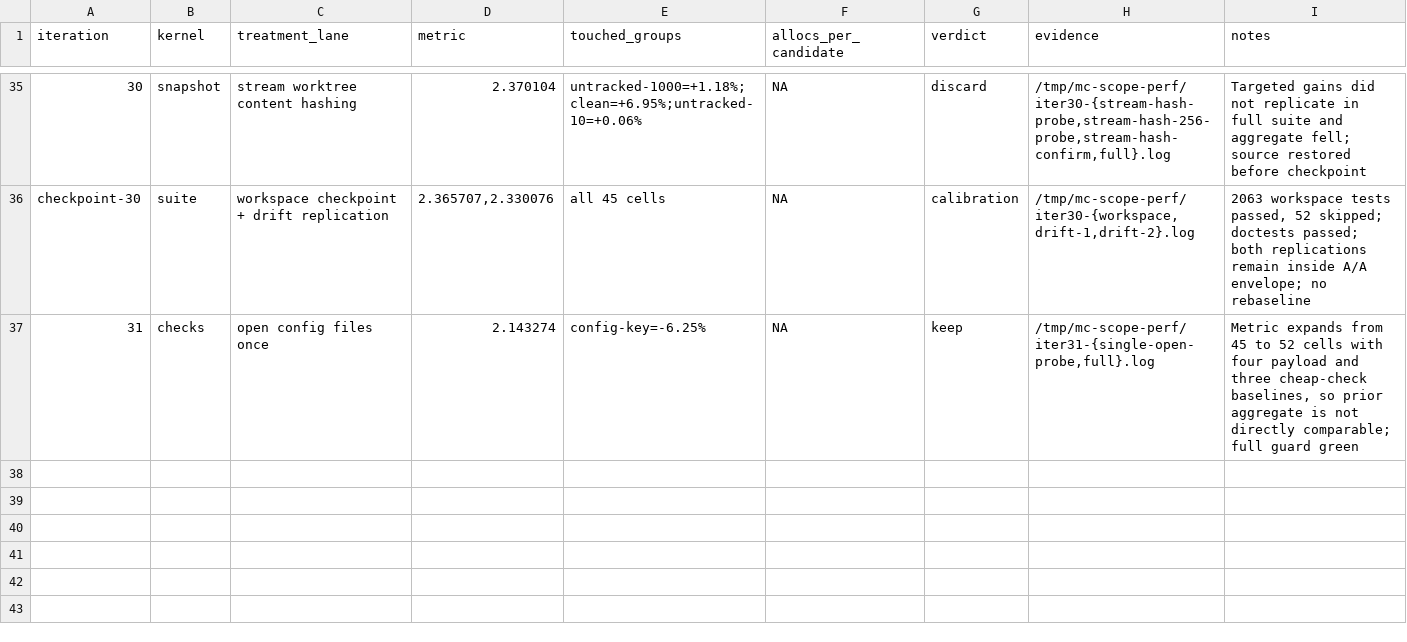
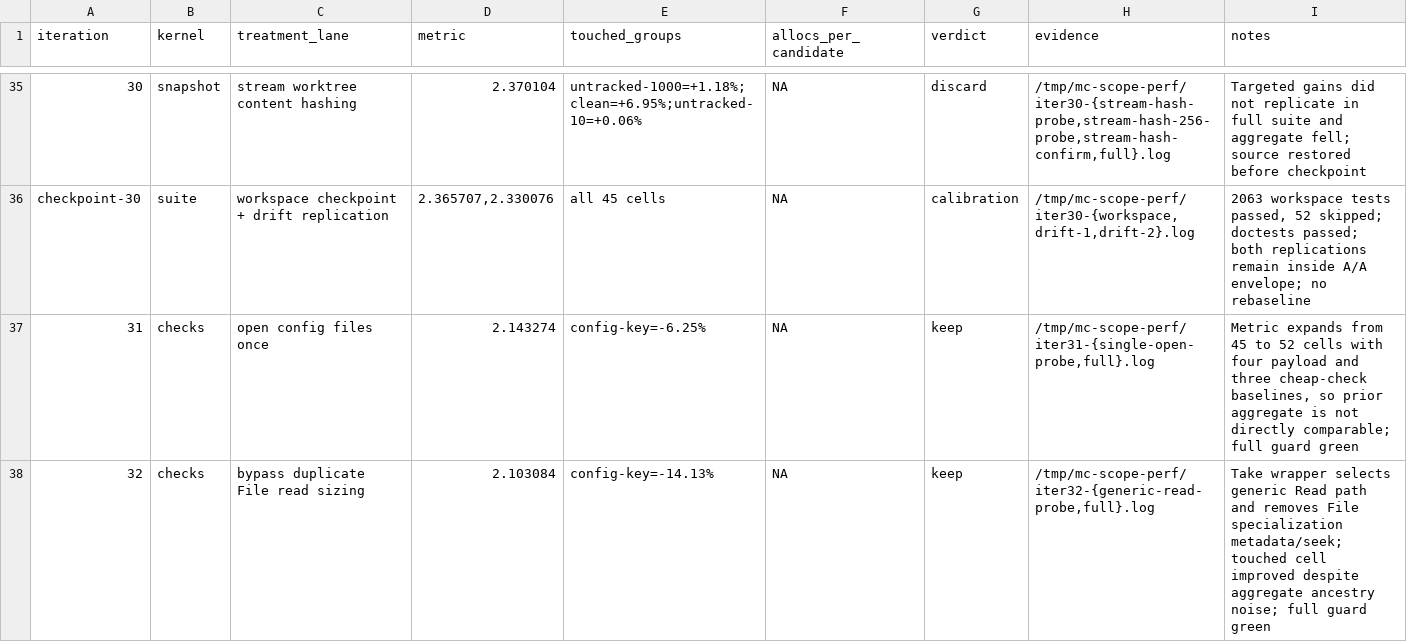
Before and after one commit to ahrav/magic-context, a TSV file: perf-notes/results.tsv, drawn as a sheet; only a part is shown, gaps mark what is left out.

Commit message:
experiment: bypass duplicate config sizing

```diff
--- a/perf-notes/results.tsv
+++ b/perf-notes/results.tsv
@@ -37 +37,2 @@ checkpoint-30	suite	workspace checkpoint + drift replication	2.365707,2.330076	a
 31	checks	open config files once	2.143274	config-key=-6.25%	NA	keep	/tmp/mc-scope-perf/iter31-{single-open-probe,full}.log	Metric expands from 45 to 52 cells with four payload and three cheap-check baselines, so prior aggregate is not directly comparable; full guard green
+32	checks	bypass duplicate File read sizing	2.103084	config-key=-14.13%	NA	keep	/tmp/mc-scope-perf/iter32-{generic-read-probe,full}.log	Take wrapper selects generic Read path and removes File specialization metadata/seek; touched cell improved despite aggregate ancestry noise; full guard green
```
Also changed, not shown: 2 other files.
